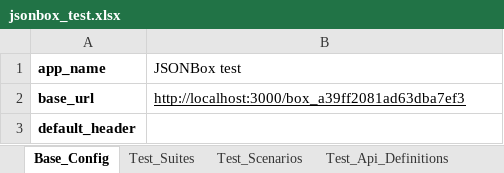
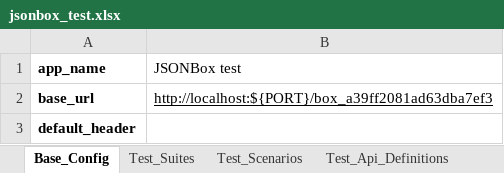
Before and after one commit to techconative/Restel, an Excel workbook: quickstart/jsonbox_test.xlsx, sheet Base_Config, drawn as a sheet; values as stored, in another font and other column widths than the file's, no borders; the diff names each change by its address in the sheet, - before the commit and + after, or states it on an @@ line.

Commit message:
Changes to return status of the test execution.

```diff
--- a/quickstart/jsonbox_test.xlsx (sheet Base_Config)
+++ b/quickstart/jsonbox_test.xlsx (sheet Base_Config)
-B2 (JSONBox test): http://localhost:3000/box_a39ff2081ad63dba7ef3
+B2 (JSONBox test): http://localhost:${PORT}/box_a39ff2081ad63dba7ef3
```
Also changed, not shown: 9 other files.
